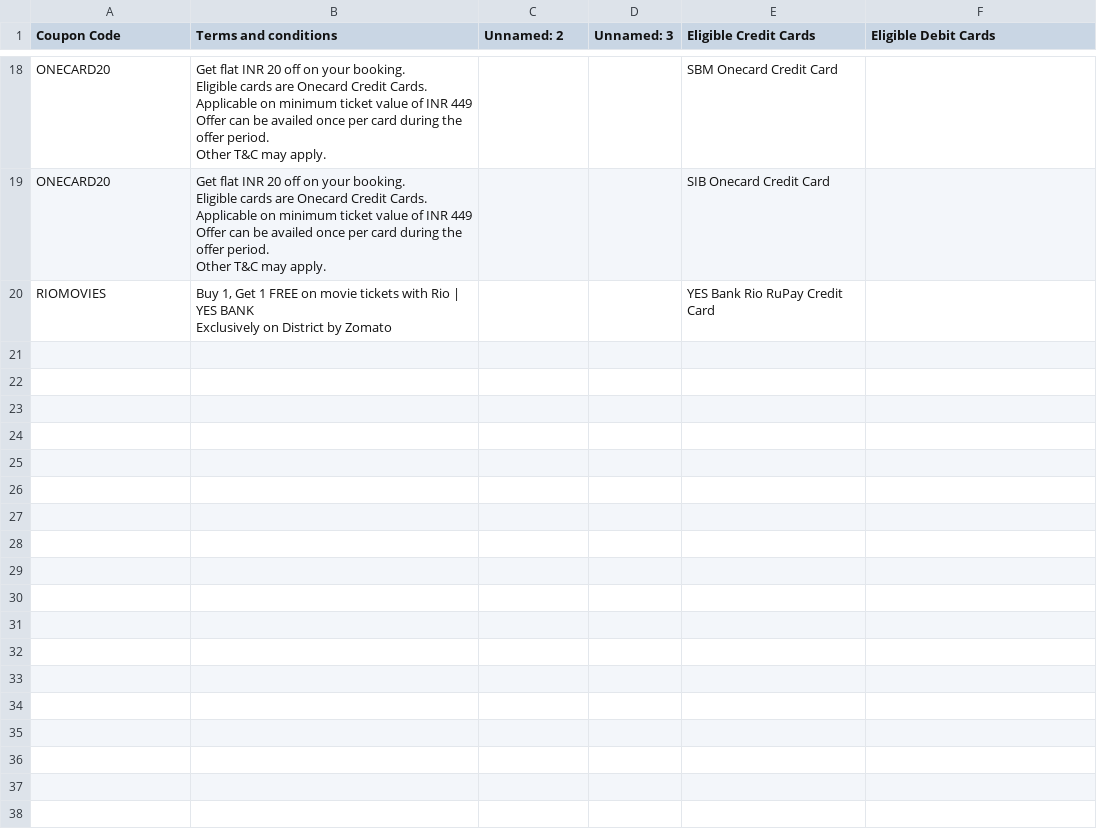
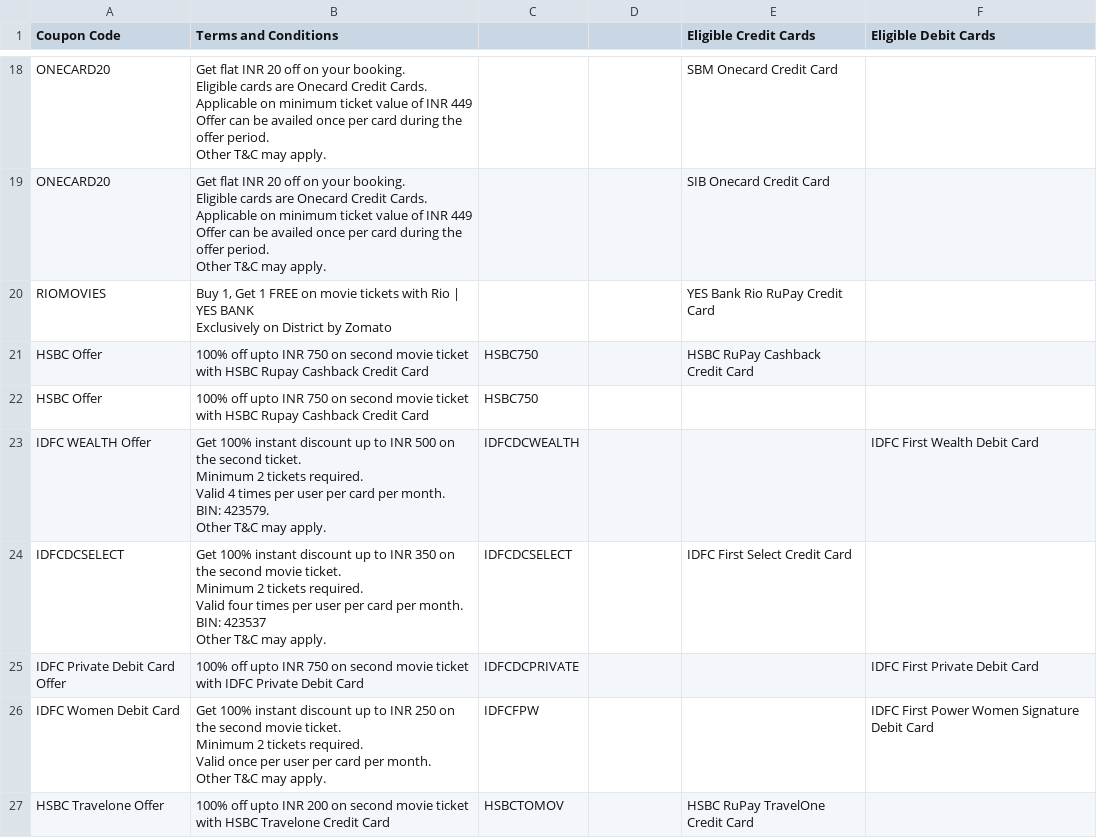
Before and after one commit to Myrupaya/movieee, a CSV file: public/district_paytm.csv, drawn as a sheet; only a part is shown, gaps mark what is left out; the diff covers the shown part only.

```diff
--- a/public/district_paytm.csv
+++ b/public/district_paytm.csv
@@ -1 +1 @@
-Coupon Code,Terms and conditions,Unnamed: 2,Unnamed: 3,Eligible Credit Cards,Eligible Debit Cards
+Coupon Code,Terms and Conditions,,,Eligible Credit Cards,Eligible Debit Cards
@@ -175 +165,31 @@ Exclusively on District by Zomato
 ",,,YES Bank Rio RuPay Credit Card,
+HSBC Offer,"100% off upto INR 750 on second movie ticket with HSBC Rupay Cashback Credit Card
+",HSBC750,,HSBC RuPay Cashback Credit Card,
+HSBC Offer,"100% off upto INR 750 on second movie ticket with HSBC Rupay Cashback Credit Card
+",HSBC750,,,
+IDFC WEALTH Offer,"Get 100% instant discount up to INR 500 on the second ticket.
+
+Minimum 2 tickets required.
+
+Valid 4 times per user per card per month.
+
+BIN: 423579.
+
+Other T&C may apply.",IDFCDCWEALTH,,,IDFC First Wealth Debit Card
+IDFCDCSELECT,"Get 100% instant discount up to INR 350 on the second movie ticket.
+
+Minimum 2 tickets required.
+
+Valid four times per user per card per month.
+BIN: 423537
+Other T&C may apply.",IDFCDCSELECT,,IDFC First Select Credit Card,
+IDFC Private Debit Card Offer,100% off upto INR 750 on second movie ticket with IDFC Private Debit Card,IDFCDCPRIVATE,,,IDFC First Private Debit Card
+IDFC Women Debit Card,"Get 100% instant discount up to INR 250 on the second movie ticket.
+
+Minimum 2 tickets required.
+
+Valid once per user per card per month.
+
+Other T&C may apply.",IDFCFPW,,,IDFC First Power Women Signature Debit Card
+HSBC Travelone Offer,"100% off upto INR 200 on second movie ticket with HSBC Travelone Credit Card
+",HSBCTOMOV,,HSBC RuPay TravelOne Credit Card,
```
Also changed, not shown: 6 added rows and 3 edited cells elsewhere in this file, 3 other files.
